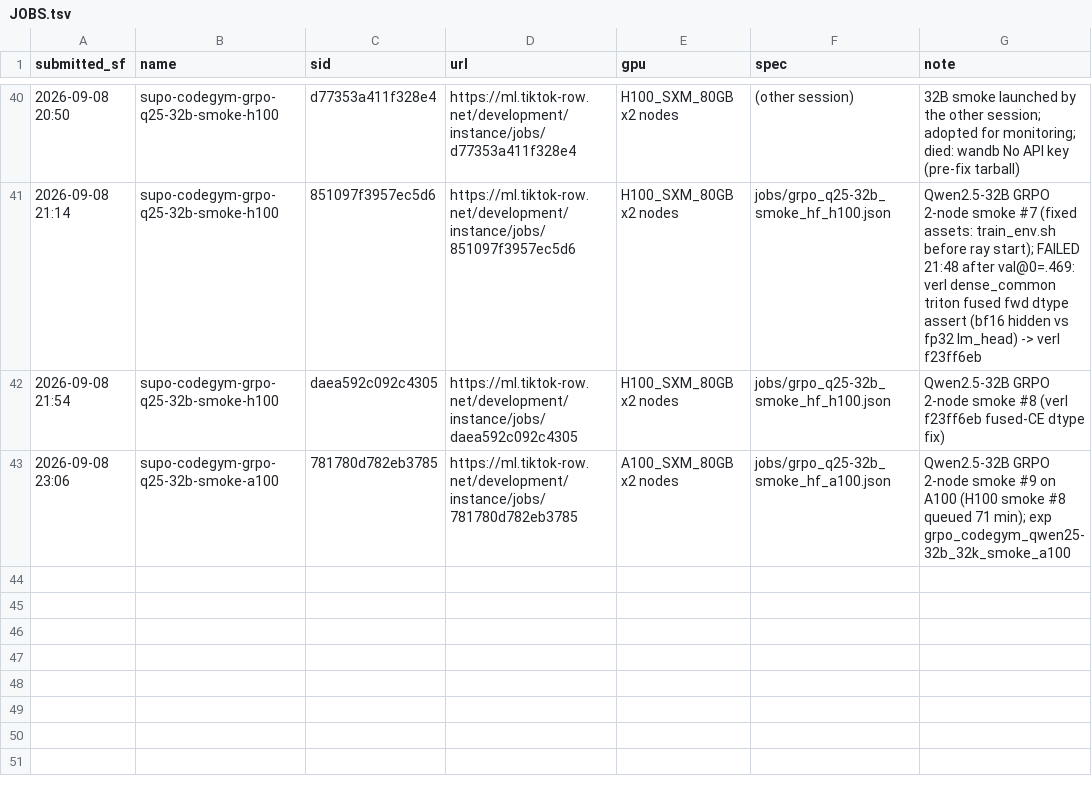
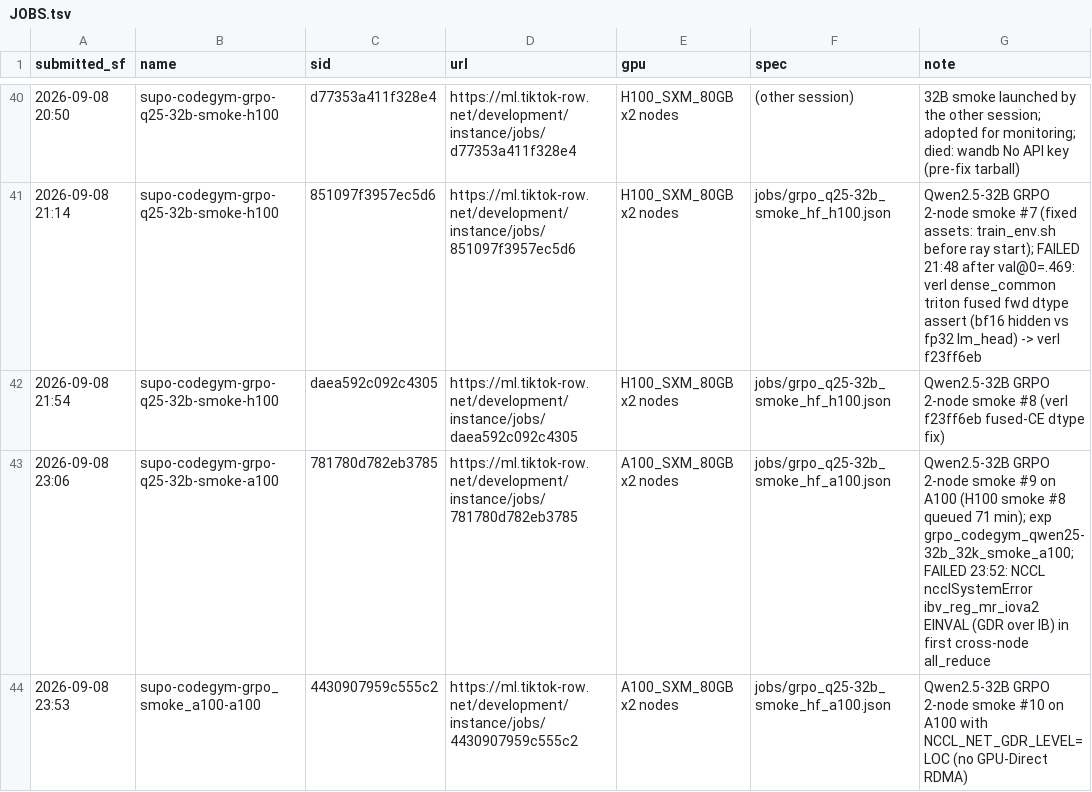
Before and after one commit to RainyFields/supo_codegym, a TSV file: jobs/JOBS.tsv, drawn as a sheet; only a part is shown, gaps mark what is left out.

```diff
--- a/jobs/JOBS.tsv
+++ b/jobs/JOBS.tsv
@@ -42,2 +42,3 @@ submitted_sf	name	sid	url	gpu	spec	note
 2026-09-08 21:54	supo-codegym-grpo-q25-32b-smoke-h100	daea592c092c4305	https://ml.tiktok-row.net/development/instance/jobs/daea592c092c4305	H100_SXM_80GB x2 nodes	jobs/grpo_q25-32b_smoke_hf_h100.json	Qwen2.5-32B GRPO 2-node smoke #8 (verl f23ff6eb fused-CE dtype fix)
-2026-09-08 23:06	supo-codegym-grpo-q25-32b-smoke-a100	781780d782eb3785	https://ml.tiktok-row.net/development/instance/jobs/781780d782eb3785	A100_SXM_80GB x2 nodes	jobs/grpo_q25-32b_smoke_hf_a100.json	Qwen2.5-32B GRPO 2-node smoke #9 on A100 (H100 smoke #8 queued 71 min); exp grpo_codegym_qwen25-32b_32k_smoke_a100
+2026-09-08 23:06	supo-codegym-grpo-q25-32b-smoke-a100	781780d782eb3785	https://ml.tiktok-row.net/development/instance/jobs/781780d782eb3785	A100_SXM_80GB x2 nodes	jobs/grpo_q25-32b_smoke_hf_a100.json	Qwen2.5-32B GRPO 2-node smoke #9 on A100 (H100 smoke #8 queued 71 min); exp grpo_codegym_qwen25-32b_32k_smoke_a100; FAILED 23:52: NCCL ncclSystemError ibv_reg_mr_iova2 EINVAL (GDR over IB) in first cross-node all_reduce
+2026-09-08 23:53	supo-codegym-grpo_smoke_a100-a100	4430907959c555c2	https://ml.tiktok-row.net/development/instance/jobs/4430907959c555c2	A100_SXM_80GB x2 nodes	jobs/grpo_q25-32b_smoke_hf_a100.json	Qwen2.5-32B GRPO 2-node smoke #10 on A100 with NCCL_NET_GDR_LEVEL=LOC (no GPU-Direct RDMA)
```
Also changed, not shown: 1 other file.
